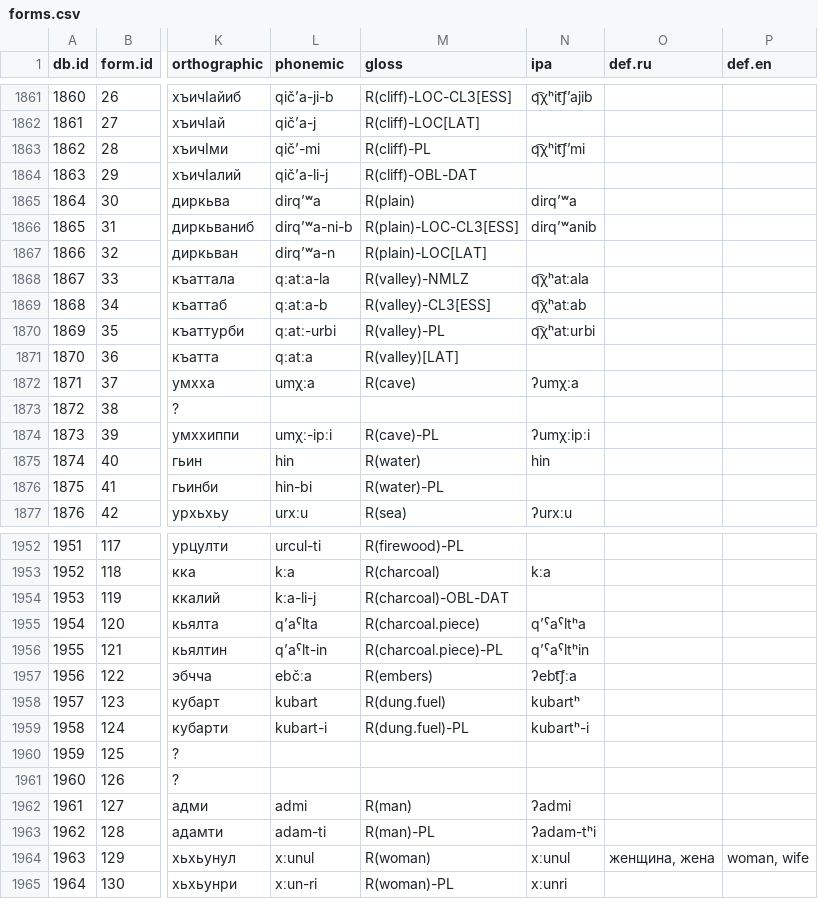
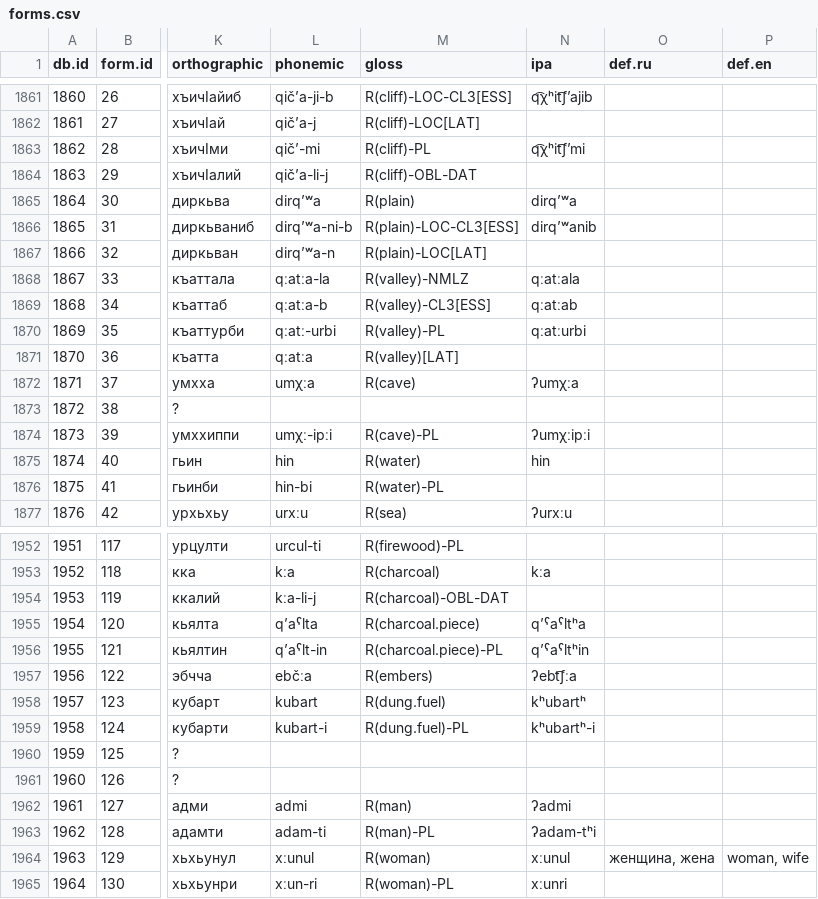
Before and after one commit to lexcauc/lexcauc-db, a CSV file: forms.csv, drawn as a sheet; only a part is shown, gaps mark what is left out; the diff names each change by its address in the sheet, - before the commit and + after, or states it on an @@ line.

Commit message:
input Itsari changes into db

```diff
--- a/forms.csv
+++ b/forms.csv
-N1868 (ipa): q͡χʰatːala
+N1868 (ipa): qːatːala
-N1869 (ipa): q͡χʰatːab
+N1869 (ipa): qːatːab
-N1870 (ipa): q͡χʰatːurbi
+N1870 (ipa): qːatːurbi
-N1958 (ipa): kubartʰ
+N1958 (ipa): kʰubartʰ
-N1959 (ipa): kubartʰ-i
+N1959 (ipa): kʰubartʰ-i
```
